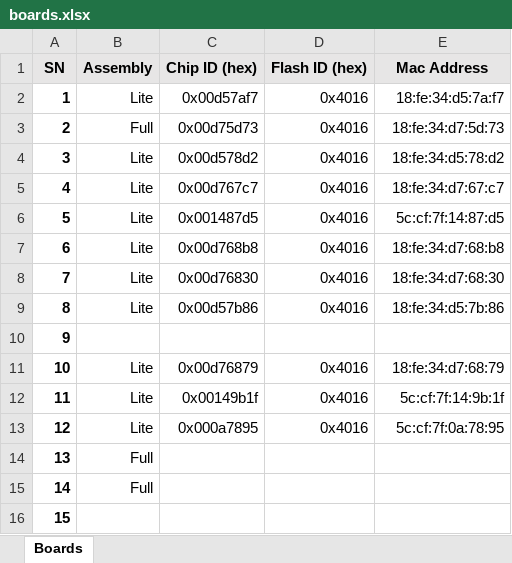
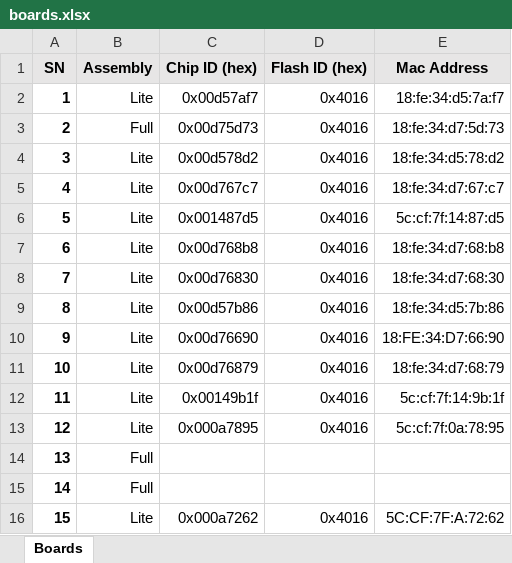
Before and after one commit to bastlirna/esp8266-board, an Excel workbook: boards/boards.xlsx, sheet Boards, drawn as a sheet; values as stored, in another font and other column widths than the file's, no borders; the diff names each change by its address in the sheet, - before the commit and + after, or states it on an @@ line.

Commit message:
Add missing boards (15, 9)

```diff
--- a/boards/boards.xlsx (sheet Boards)
+++ b/boards/boards.xlsx (sheet Boards)
-B10 (Assembly): (empty)
+B10 (Assembly): Lite
-C10 (Chip ID (hex)): (empty)
+C10 (Chip ID (hex)): 0x00d76690
-D10 (Flash ID (hex)): (empty)
+D10 (Flash ID (hex)): 0x4016
-E10 (Mac Address): (empty)
+E10 (Mac Address): 18:FE:34:D7:66:90
-B16 (Assembly): (empty)
+B16 (Assembly): Lite
-C16 (Chip ID (hex)): (empty)
+C16 (Chip ID (hex)): 0x000a7262
-D16 (Flash ID (hex)): (empty)
+D16 (Flash ID (hex)): 0x4016
-E16 (Mac Address): (empty)
+E16 (Mac Address): 5C:CF:7F:A:72:62
```
